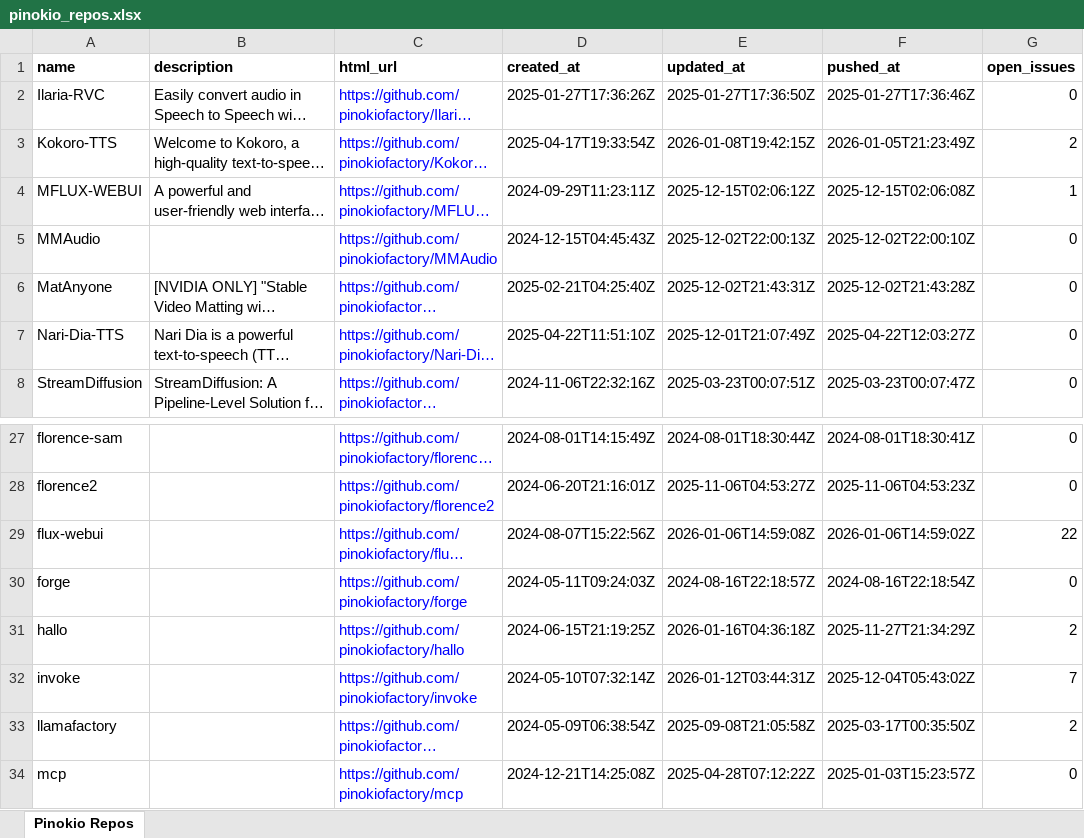
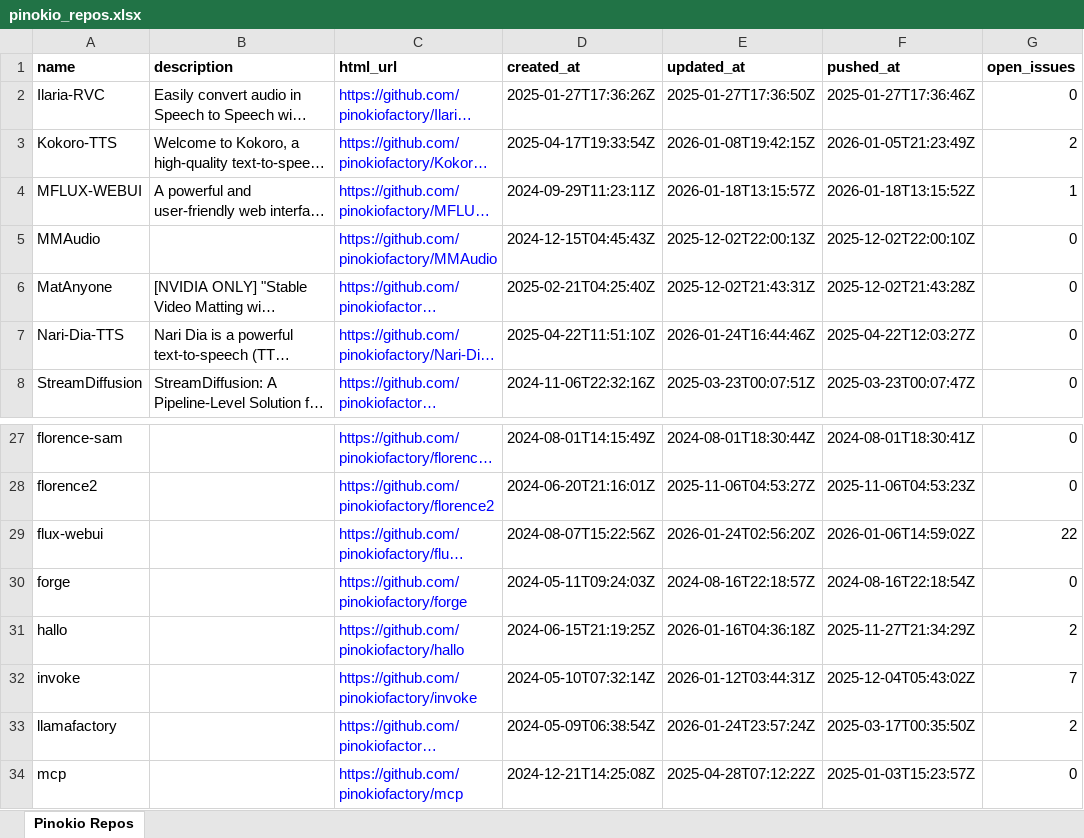
Before and after one commit to signosis/pinokio-website, an Excel workbook: pinokio_repos.xlsx, sheet Pinokio Repos, drawn as a sheet; only a part is shown, gaps mark what is left out; long unchanged cells end in …; values as stored, in another font and other column widths than the file's, no borders; the diff covers the shown part only; the diff names each change by its address in the sheet, - before the commit and + after, or states it on an @@ line.

```diff
--- a/pinokio_repos.xlsx (sheet Pinokio Repos)
+++ b/pinokio_repos.xlsx (sheet Pinokio Repos)
-E4 (updated_at): 2025-12-15T02:06:12Z
+E4 (updated_at): 2026-01-18T13:15:57Z
-F4 (pushed_at): 2025-12-15T02:06:08Z
+F4 (pushed_at): 2026-01-18T13:15:52Z
-E7 (updated_at): 2025-12-01T21:07:49Z
+E7 (updated_at): 2026-01-24T16:44:46Z
-E29 (updated_at): 2026-01-06T14:59:08Z
+E29 (updated_at): 2026-01-24T02:56:20Z
-E33 (updated_at): 2025-09-08T21:05:58Z
+E33 (updated_at): 2026-01-24T23:57:24Z
```
Also changed, not shown: 25 edited cells elsewhere in this sheet, 3 other files.
